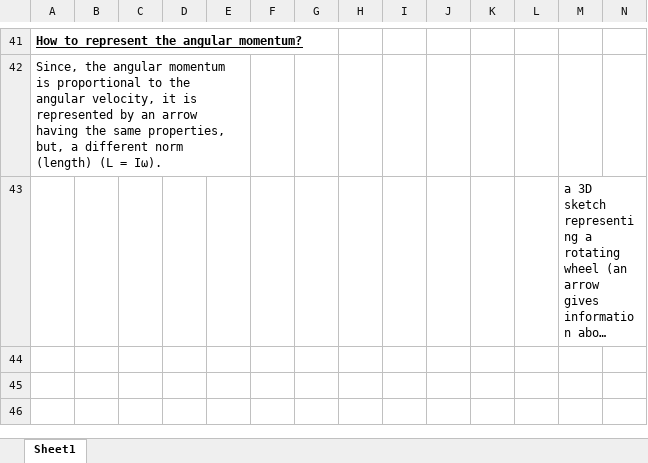
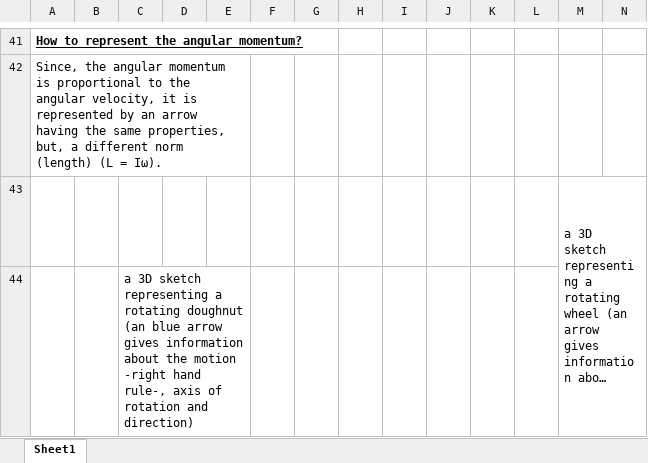
Before and after one commit to Frederic-jyrg/ouitoo, an Excel workbook: info-plotting/gyro-activities.xlsx, sheet Sheet1, drawn as a sheet; only a part is shown, gaps mark what is left out; long unchanged cells end in …; values as stored, in another font and other column widths than the file's, no borders; charts and pictures not drawn; the diff names each change by its address in the sheet, - before the commit and + after, or states it on an @@ line.

```diff
--- a/info-plotting/gyro-activities.xlsx (sheet Sheet1)
+++ b/info-plotting/gyro-activities.xlsx (sheet Sheet1)
+row 44:  |  | a 3D sketch representing a rotating doughnut (an blue arrow gives information about the motion -right hand rule-, axis of rotation and direction)
```
Also changed, not shown: charts or pictures, 1 other file.
